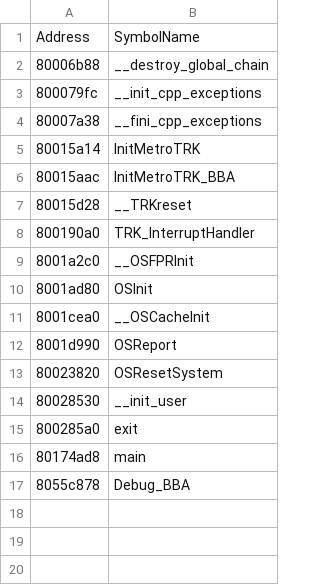
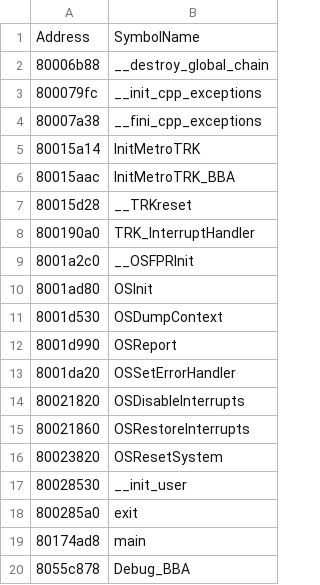
Before and after one commit to DarkKirb/donut-decomp, a CSV file: data/symbols.csv, drawn as a sheet; removed rows and columns are numbered as before the commit, all else as after; the diff names each change by its address in the sheet, - before the commit and + after, or states it on an @@ line.

Commit message:
OSCache.c

```diff
--- a/data/symbols.csv
+++ b/data/symbols.csv
-row 11: 8001cea0 | __OSCacheInit
+row 11: 8001d530 | OSDumpContext
+row 13: 8001da20 | OSSetErrorHandler
+row 14: 80021820 | OSDisableInterrupts
+row 15: 80021860 | OSRestoreInterrupts
```
Also changed, not shown: data/ranges.csv, 7 other files.
